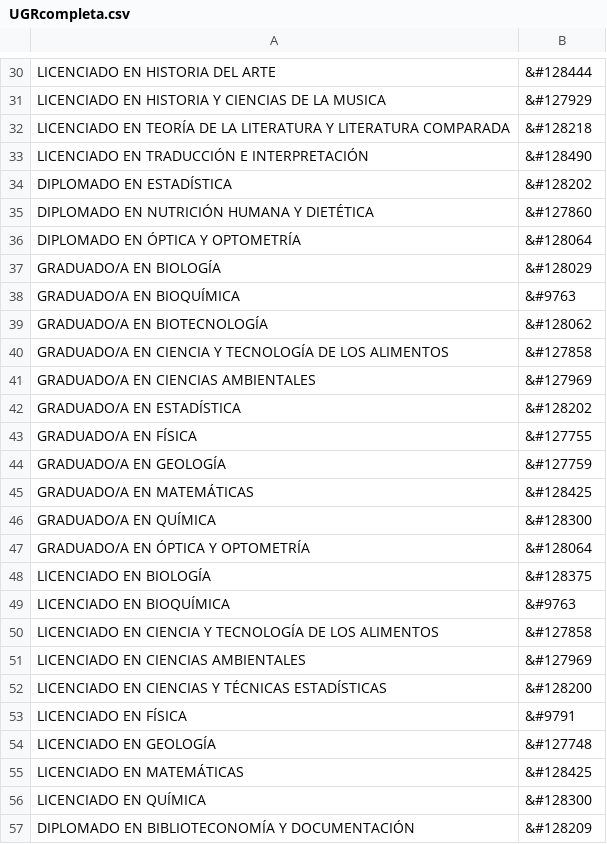
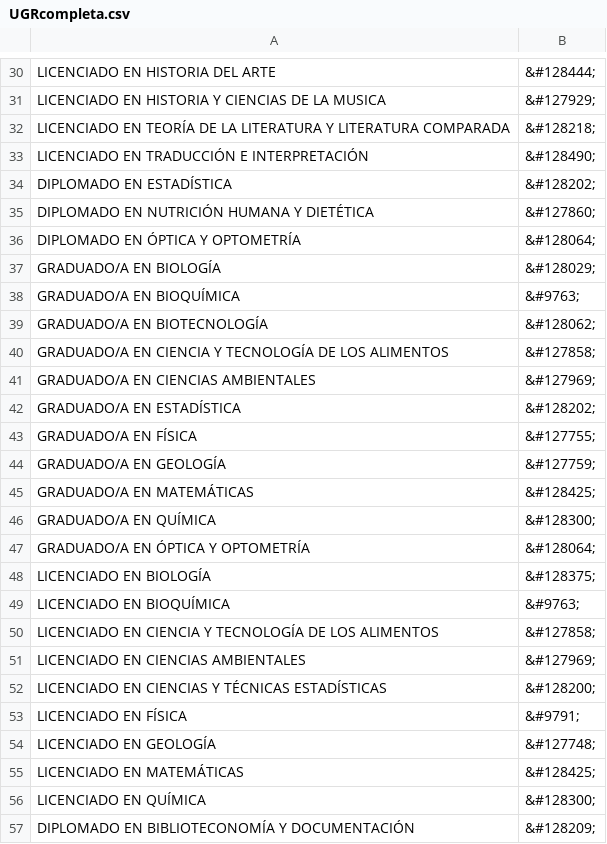
Before and after one commit to robertohueso/carreras-en-cifras, a CSV file: simbolos/UGRcompleta.csv, drawn as a sheet; only a part is shown, gaps mark what is left out; the diff covers the shown part only; the diff names each change by its address in the sheet, - before the commit and + after, or states it on an @@ line.

```diff
--- a/simbolos/UGRcompleta.csv
+++ b/simbolos/UGRcompleta.csv
-B30: &#128444
+B30: &#128444;
-B31: &#127929
+B31: &#127929;
-B32: &#128218
+B32: &#128218;
-B33: &#128490
+B33: &#128490;
-B34: &#128202
+B34: &#128202;
-B35: &#127860
+B35: &#127860;
-B36: &#128064
+B36: &#128064;
-B37: &#128029
+B37: &#128029;
-B38: &#9763
+B38: &#9763;
-B39: &#128062
+B39: &#128062;
-B40: &#127858
+B40: &#127858;
-B41: &#127969
+B41: &#127969;
-B42: &#128202
+B42: &#128202;
-B43: &#127755
+B43: &#127755;
-B44: &#127759
+B44: &#127759;
-B45: &#128425
+B45: &#128425;
-B46: &#128300
+B46: &#128300;
-B47: &#128064
+B47: &#128064;
-B48: &#128375
+B48: &#128375;
-B49: &#9763
+B49: &#9763;
-B50: &#127858
+B50: &#127858;
-B51: &#127969
+B51: &#127969;
-B52: &#128200
+B52: &#128200;
-B53: &#9791
+B53: &#9791;
-B54: &#127748
+B54: &#127748;
-B55: &#128425
+B55: &#128425;
-B56: &#128300
+B56: &#128300;
-B57: &#128209
+B57: &#128209;
```
Also changed, not shown: 117 edited cells elsewhere in this file.
